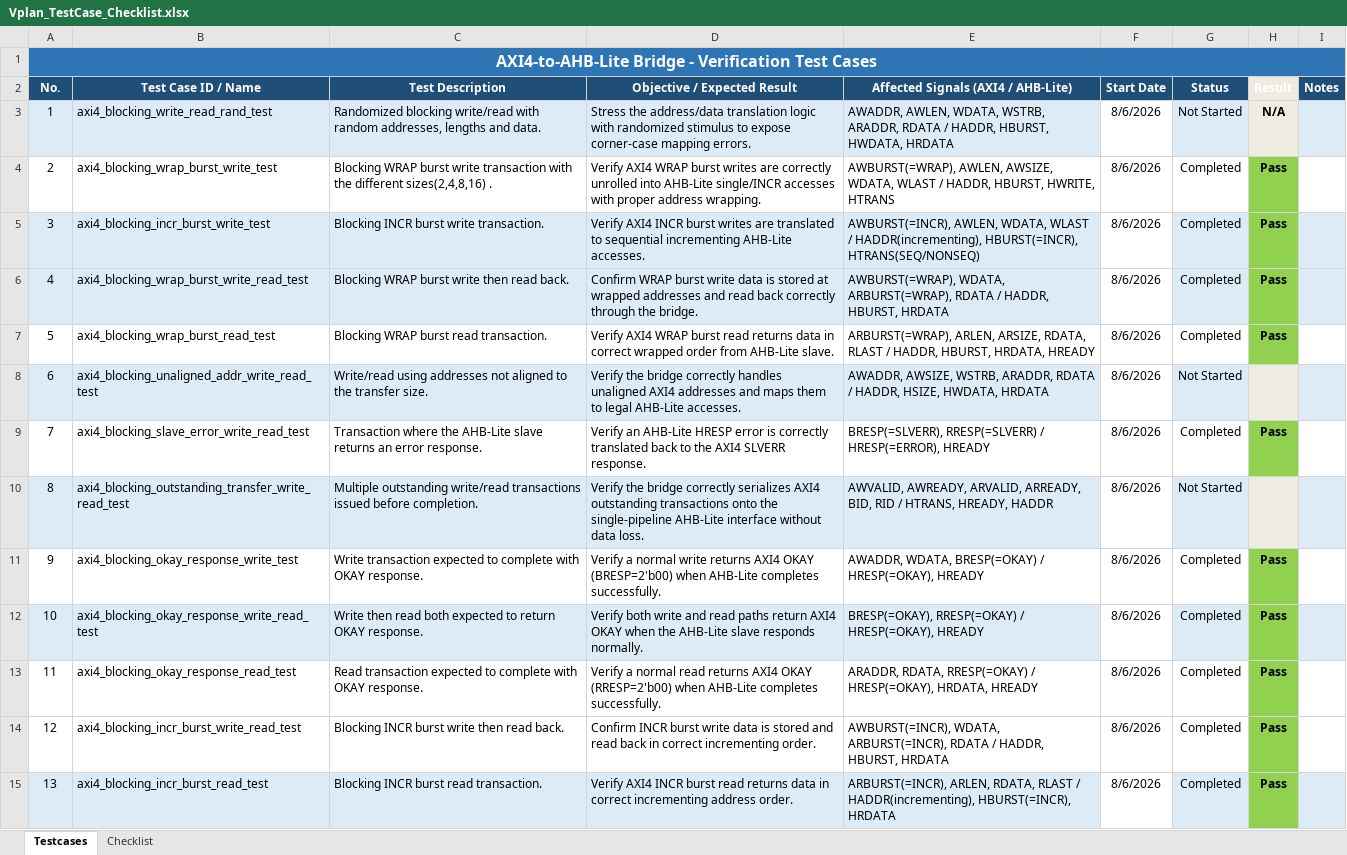
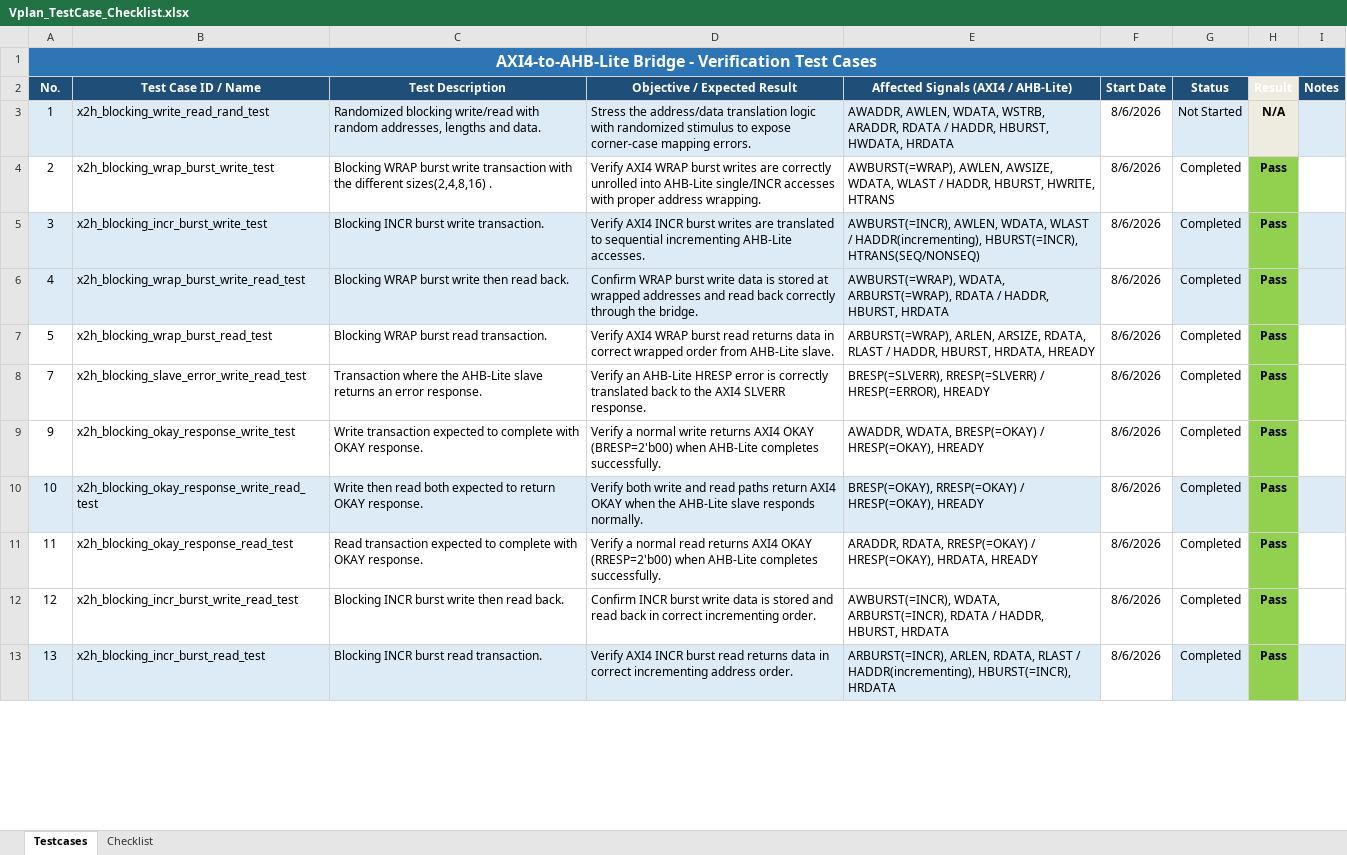
Before and after one commit to dnguyen-verifast/AXI2AHB, an Excel workbook: Vplan_TestCase_Checklist.xlsx, sheet Testcases, drawn as a sheet; only a part is shown; values as stored, in another font and other column widths than the file's, no borders; removed rows and columns are numbered as before the commit, all else as after; the diff covers the shown part only; the diff names each change by its address in the sheet, - before the commit and + after, or states it on an @@ line.

```diff
--- a/Vplan_TestCase_Checklist.xlsx (sheet Testcases)
+++ b/Vplan_TestCase_Checklist.xlsx (sheet Testcases)
-B3 (Test Case ID / Name): axi4_blocking_write_read_rand_test
+B3 (Test Case ID / Name): x2h_blocking_write_read_rand_test
-B4 (Test Case ID / Name): axi4_blocking_wrap_burst_write_test
+B4 (Test Case ID / Name): x2h_blocking_wrap_burst_write_test
-B5 (Test Case ID / Name): axi4_blocking_incr_burst_write_test
+B5 (Test Case ID / Name): x2h_blocking_incr_burst_write_test
-B6 (Test Case ID / Name): axi4_blocking_wrap_burst_write_read_test
+B6 (Test Case ID / Name): x2h_blocking_wrap_burst_write_read_test
-B7 (Test Case ID / Name): axi4_blocking_wrap_burst_read_test
+B7 (Test Case ID / Name): x2h_blocking_wrap_burst_read_test
-row 8: 6 | axi4_blocking_unaligned_addr_write_read_test | Write/read using addresses not aligned to the transfer size. | Verify the bridge correctly handles unaligned AXI4 addresses and maps them to legal AHB-Lite accesses. | AWADDR, AWSIZE, WSTRB, ARADDR, RDATA / HADDR, HSIZE, HWDATA, HRDATA | 8/6/2026 | Not Started
-B8 (Test Case ID / Name): axi4_blocking_slave_error_write_read_test
+B8 (Test Case ID / Name): x2h_blocking_slave_error_write_read_test
-row 10: 8 | axi4_blocking_outstanding_transfer_write_read_test | Multiple outstanding write/read transactions issued before completion. | Verify the bridge correctly serializes AXI4 outstanding transactions onto the single-pipeline AHB-Lite interface without data loss. | AWVALID, AWREADY, ARVALID, ARREADY, BID, RID / HTRANS, HREADY, HADDR | 8/6/2026 | Not Started
-B9 (Test Case ID / Name): axi4_blocking_okay_response_write_test
+B9 (Test Case ID / Name): x2h_blocking_okay_response_write_test
-B10 (Test Case ID / Name): axi4_blocking_okay_response_write_read_test
+B10 (Test Case ID / Name): x2h_blocking_okay_response_write_read_test
-B11 (Test Case ID / Name): axi4_blocking_okay_response_read_test
+B11 (Test Case ID / Name): x2h_blocking_okay_response_read_test
-B12 (Test Case ID / Name): axi4_blocking_incr_burst_write_read_test
+B12 (Test Case ID / Name): x2h_blocking_incr_burst_write_read_test
-B13 (Test Case ID / Name): axi4_blocking_incr_burst_read_test
+B13 (Test Case ID / Name): x2h_blocking_incr_burst_read_test
```
Also changed, not shown: 2 added rows, 25 edited cells and cell formats elsewhere in this sheet, 14 other files.
